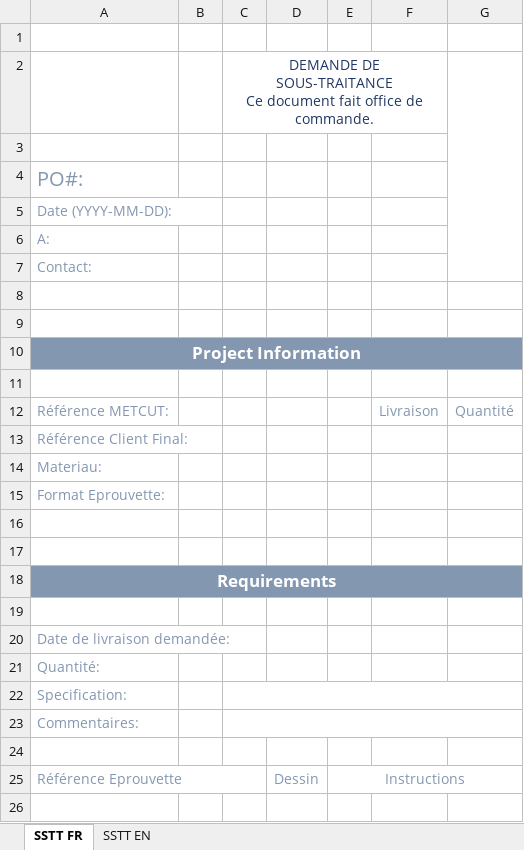
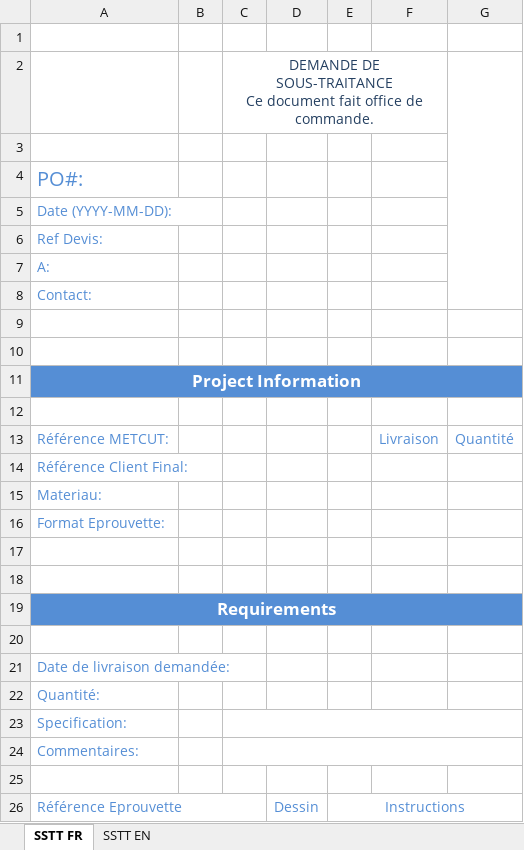
Before and after one commit to DorinnB/GPM-66, an Excel workbook: lib/PHPExcel/templates/OT_.Default.xlsx, sheet SSTT FR, drawn as a sheet; values as stored, in another font and other column widths than the file's, no borders; charts and pictures not drawn; addresses are those after the commit; the diff names each change by its address in the sheet, - before the commit and + after, or states it on an @@ line.

```diff
--- a/lib/PHPExcel/templates/OT_.Default.xlsx (sheet SSTT FR)
+++ b/lib/PHPExcel/templates/OT_.Default.xlsx (sheet SSTT FR)
-A4:A5 text colour: #8497B0
+A4:A5 text colour: #558ED5
+row 6: Ref Devis:
-A7:A8 text colour: #8497B0
+A7:A8 text colour: #558ED5
-A11:G11 fill: #8497B0
+A11:G11 fill: #558ED5
-A13:A16 text colour: #8497B0
+A13:A16 text colour: #558ED5
-F13:G13 text colour: #8497B0
+F13:G13 text colour: #558ED5
-A19:G19 fill: #8497B0
+A19:G19 fill: #558ED5
-A21:A24 text colour: #8497B0
+A21:A24 text colour: #558ED5
-A26 text colour: #8497B0
+A26 text colour: #558ED5
-D26:E26 text colour: #8497B0
+D26:E26 text colour: #558ED5
```
Also changed, not shown: sheet SSTT EN, charts or pictures, lib/PHPExcel/templates/FT.xlsx, 3 other files.
